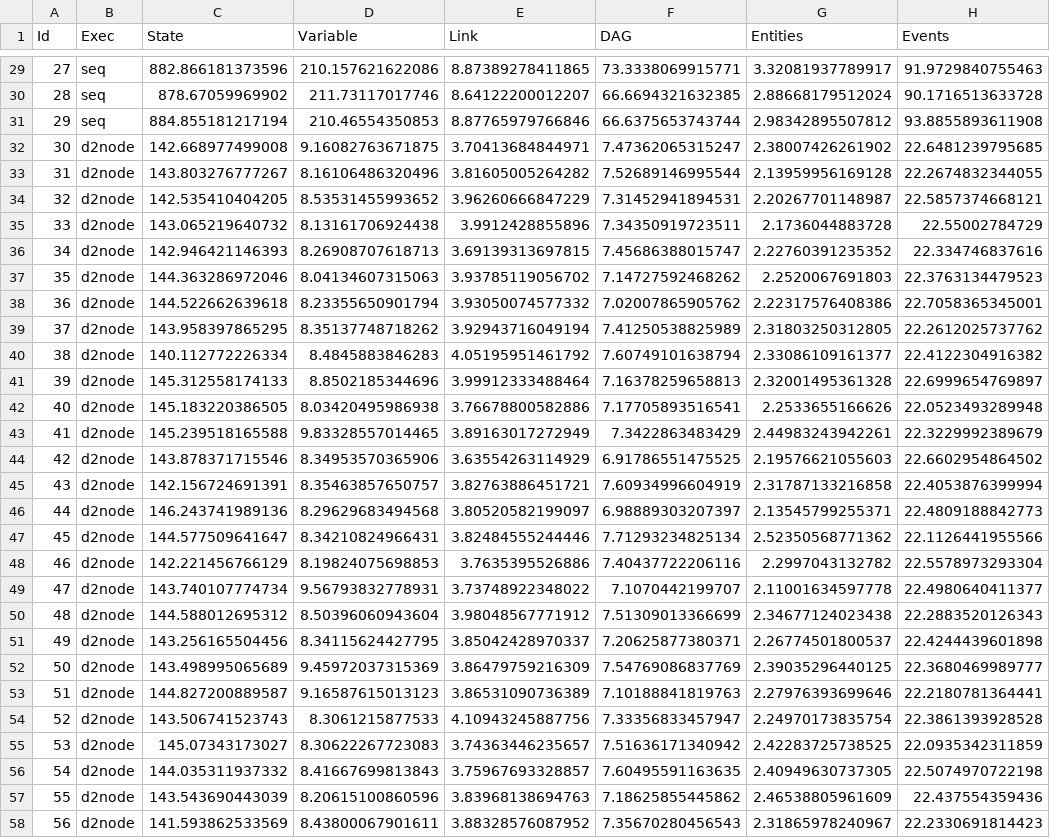
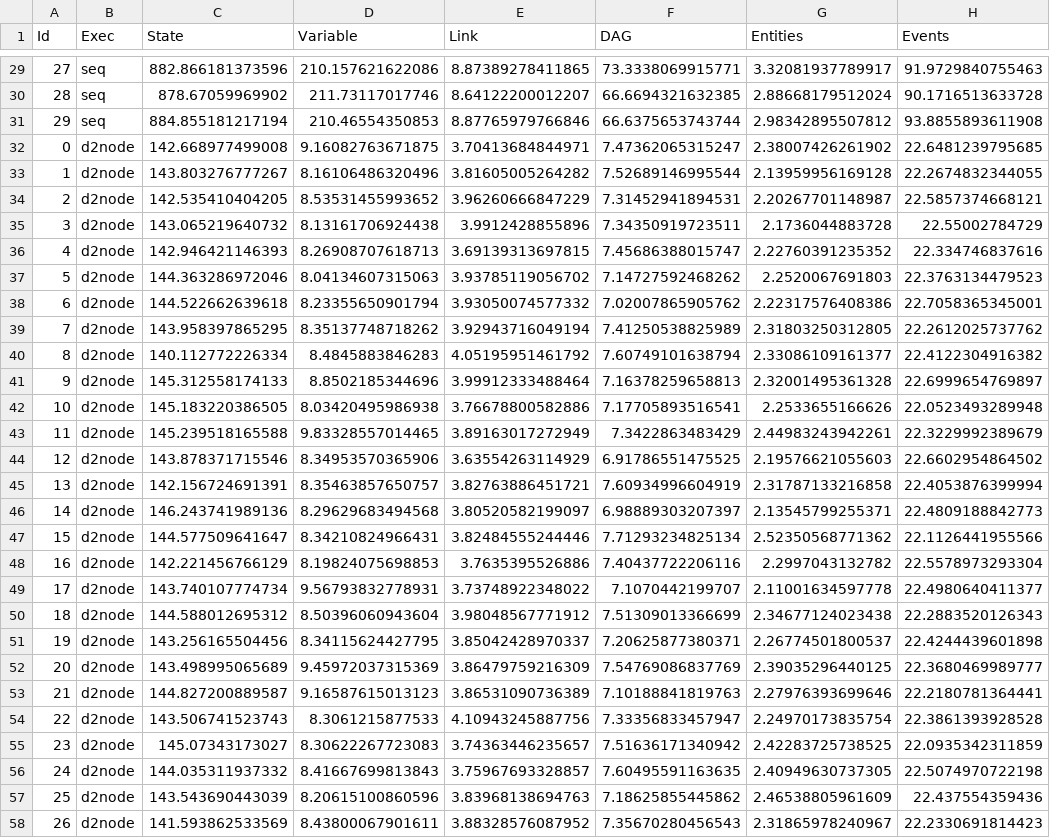
Before and after one commit to aksmiyazaki/tcc-spec, a CSV file: experiments/results/extracted_results.csv, drawn as a sheet; only a part is shown, gaps mark what is left out; the diff covers the shown part only; the diff names each change by its address in the sheet, - before the commit and + after, or states it on an @@ line.

Commit message:
Experiment plots ok.

```diff
--- a/experiments/results/extracted_results.csv
+++ b/experiments/results/extracted_results.csv
-A32 (Id): 30
+A32 (Id): 0
-A33 (Id): 31
+A33 (Id): 1
-A34 (Id): 32
+A34 (Id): 2
-A35 (Id): 33
+A35 (Id): 3
-A36 (Id): 34
+A36 (Id): 4
-A37 (Id): 35
+A37 (Id): 5
-A38 (Id): 36
+A38 (Id): 6
-A39 (Id): 37
+A39 (Id): 7
-A40 (Id): 38
+A40 (Id): 8
-A41 (Id): 39
+A41 (Id): 9
-A42 (Id): 40
+A42 (Id): 10
-A43 (Id): 41
+A43 (Id): 11
-A44 (Id): 42
+A44 (Id): 12
-A45 (Id): 43
+A45 (Id): 13
-A46 (Id): 44
+A46 (Id): 14
-A47 (Id): 45
+A47 (Id): 15
-A48 (Id): 46
+A48 (Id): 16
-A49 (Id): 47
+A49 (Id): 17
-A50 (Id): 48
+A50 (Id): 18
-A51 (Id): 49
+A51 (Id): 19
-A52 (Id): 50
+A52 (Id): 20
-A53 (Id): 51
+A53 (Id): 21
-A54 (Id): 52
+A54 (Id): 22
-A55 (Id): 53
+A55 (Id): 23
-A56 (Id): 54
+A56 (Id): 24
-A57 (Id): 55
+A57 (Id): 25
-A58 (Id): 56
+A58 (Id): 26
```
Also changed, not shown: 31 edited cells elsewhere in this file, 3 other files.
